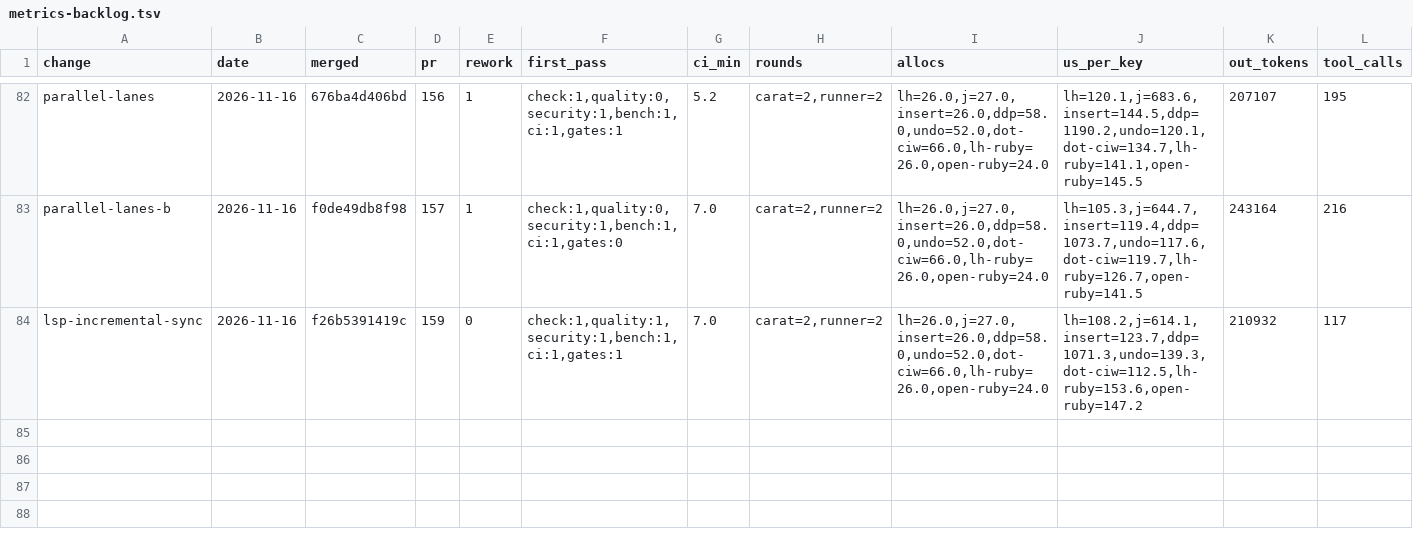
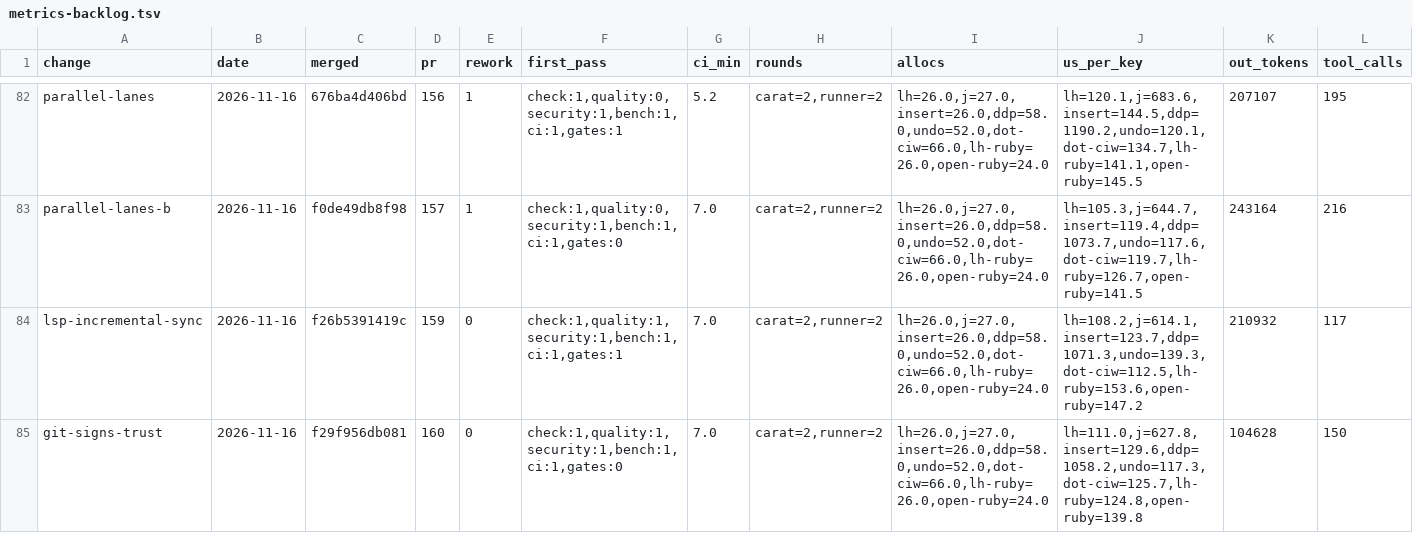
Before and after one commit to oraul/carat, a TSV file: docs/metrics-backlog.tsv, drawn as a sheet; only a part is shown, gaps mark what is left out; rows hold the shown columns only; the diff names each change by its address in the sheet, - before the commit and + after, or states it on an @@ line.

```diff
--- a/docs/metrics-backlog.tsv
+++ b/docs/metrics-backlog.tsv
+row 85: git-signs-trust | 2026-11-16 | f29f956db081 | 160 | 0 | check:1,quality:1,security:1,bench:1,ci:1,gates:0 | 7.0 | carat=2,runner=2 | lh=26.0,j=27.0,insert=26.0,ddp=58.0,undo=52.0,dot-ciw=66.0,lh-ruby=26.0,open-ruby=24.0 | lh=111.0,j=627.8,insert=129.6,ddp=1058.2,undo=117.3,dot-ciw=125.7,lh-ruby=124.8,open-ruby=139.8 | 104628 | 150
```
Also changed, not shown: docs/metrics-feature.tsv, docs/sprints.tsv, 18 other files.
